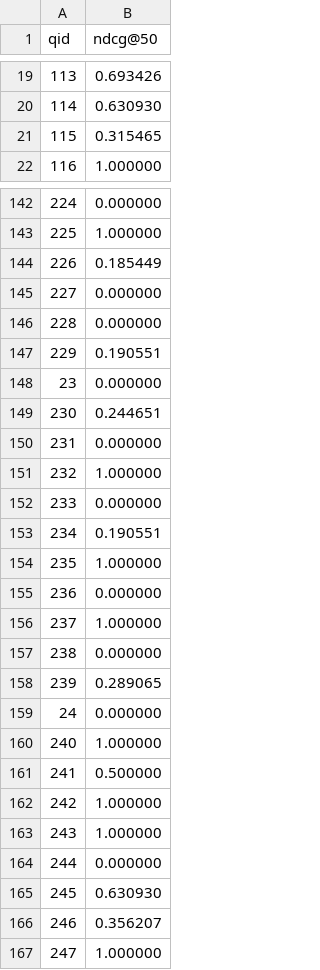
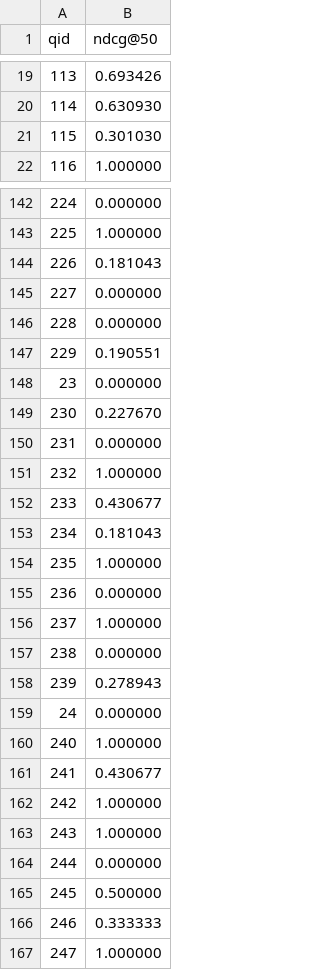
Before and after one commit to olaghattas/irg_final_project, a CSV file: evaluation/results/perq_ce_topk_50_ndcg@50.csv, drawn as a sheet; only a part is shown, gaps mark what is left out; the diff covers the shown part only.

```diff
--- a/evaluation/results/perq_ce_topk_50_ndcg@50.csv
+++ b/evaluation/results/perq_ce_topk_50_ndcg@50.csv
@@ -20,3 +20,3 @@ qid,ndcg@50
 114,0.630930
-115,0.315465
+115,0.301030
 116,1.000000
@@ -143,3 +143,3 @@ qid,ndcg@50
 225,1.000000
-226,0.185449
+226,0.181043
 227,0.000000
@@ -148,7 +148,7 @@ qid,ndcg@50
 23,0.000000
-230,0.244651
+230,0.227670
 231,0.000000
 232,1.000000
-233,0.000000
-234,0.190551
+233,0.430677
+234,0.181043
 235,1.000000
@@ -157,6 +157,6 @@ qid,ndcg@50
 238,0.000000
-239,0.289065
+239,0.278943
 24,0.000000
 240,1.000000
-241,0.500000
+241,0.430677
 242,1.000000
@@ -164,4 +164,4 @@ qid,ndcg@50
 244,0.000000
-245,0.630930
-246,0.356207
+245,0.500000
+246,0.333333
 247,1.000000
```
Also changed, not shown: 128 edited cells elsewhere in this file, evaluation/results/perq_ce_topk_50_map.csv, 4 other files.
